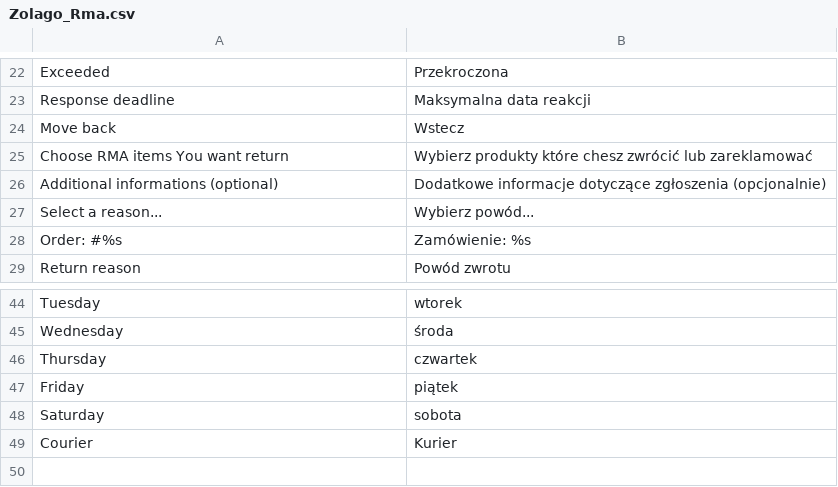
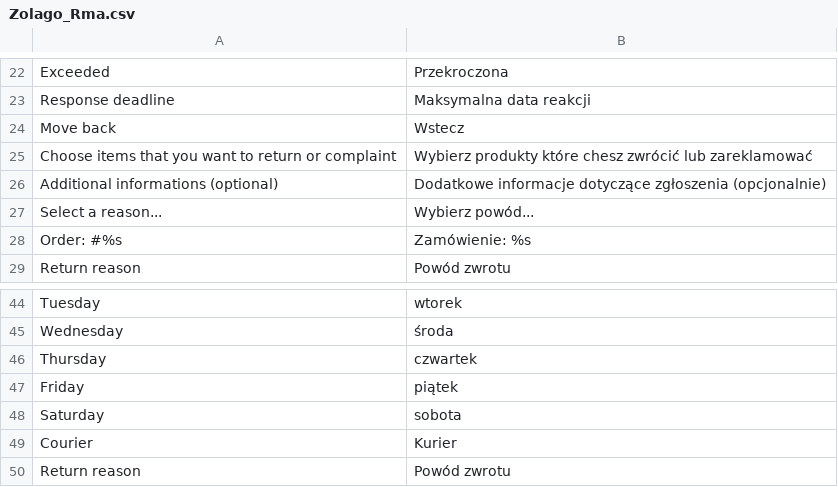
Before and after one commit to stanislawantoniak/maax, a CSV file: app/locale/pl_PL/Zolago_Rma.csv, drawn as a sheet; only a part is shown, gaps mark what is left out.

```diff
--- a/app/locale/pl_PL/Zolago_Rma.csv
+++ b/app/locale/pl_PL/Zolago_Rma.csv
@@ -24,3 +24,3 @@
 "Move back", "Wstecz"
-"Choose RMA items You want return", "Wybierz produkty które chesz zwrócić lub zareklamować"
+"Choose items that you want to return or complaint", "Wybierz produkty które chesz zwrócić lub zareklamować"
 "Additional informations (optional)", "Dodatkowe informacje dotyczące zgłoszenia (opcjonalnie)"
@@ -49 +49,2 @@
 "Courier","Kurier"
+"Return reason","Powód zwrotu"
```
Also changed, not shown: 5 other files.
